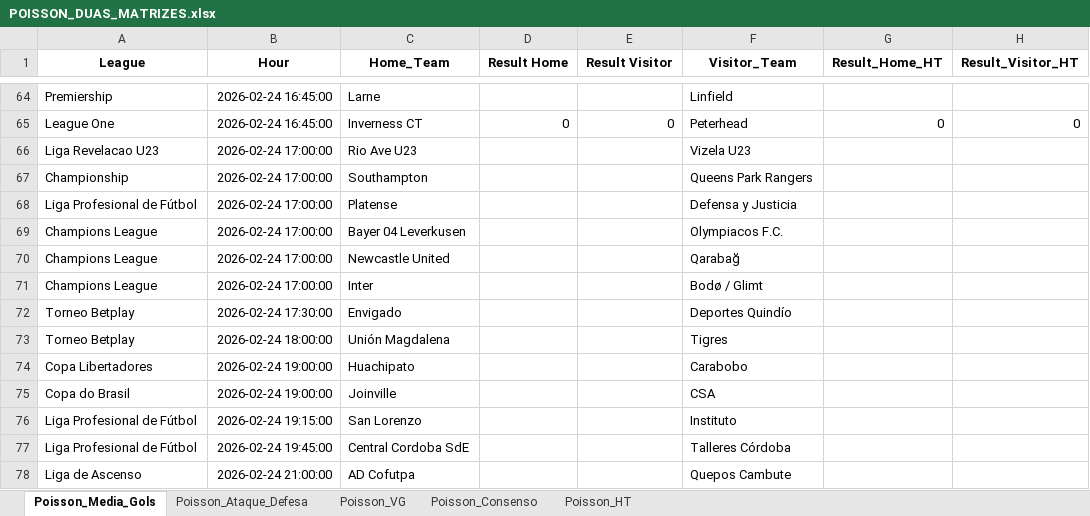
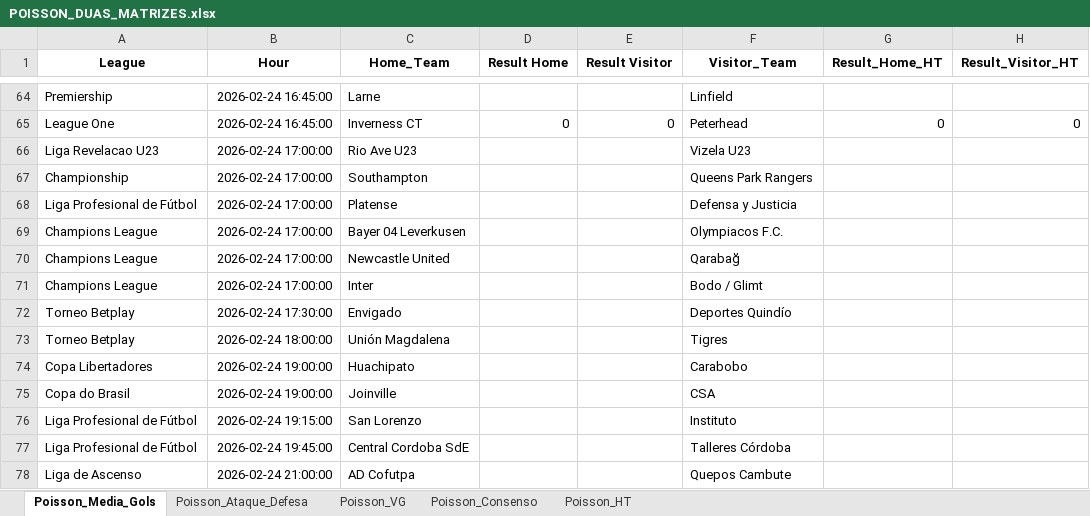
Before and after one commit to AndersonSS91-DEV/Skynet-V18, an Excel workbook: data/POISSON_DUAS_MATRIZES.xlsx, sheet Poisson_Media_Gols, drawn as a sheet; only a part is shown, gaps mark what is left out; values as stored, in another font and other column widths than the file's, no borders; the diff names each change by its address in the sheet, - before the commit and + after, or states it on an @@ line.

Commit message:
Update POISSON_DUAS_MATRIZES.xlsx

```diff
--- a/data/POISSON_DUAS_MATRIZES.xlsx (sheet Poisson_Media_Gols)
+++ b/data/POISSON_DUAS_MATRIZES.xlsx (sheet Poisson_Media_Gols)
-F71 (Visitor_Team): Bodø / Glimt
+F71 (Visitor_Team): Bodo / Glimt
```
